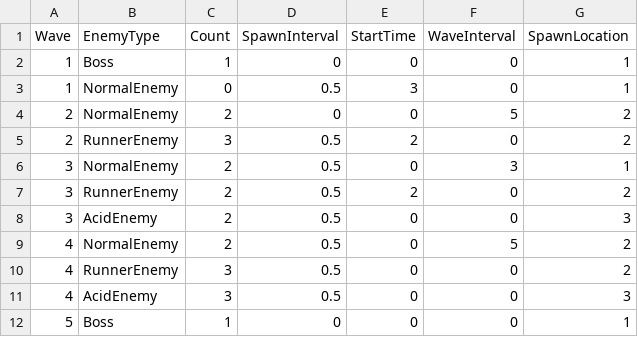
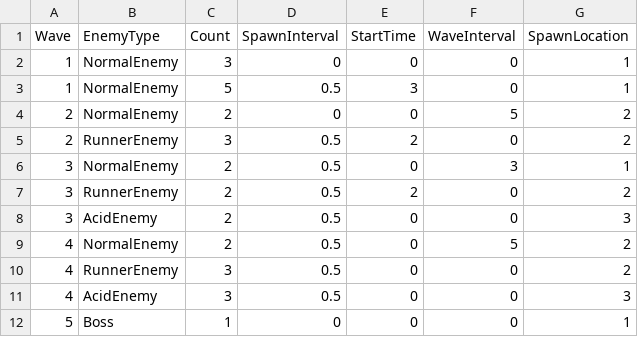
Before and after one commit to meronpanun/MyGame3D2, a CSV file: 3DShooting/3DShooting/data/CSV/WaveData.csv, drawn as a sheet.

```diff
--- a/3DShooting/3DShooting/data/CSV/WaveData.csv
+++ b/3DShooting/3DShooting/data/CSV/WaveData.csv
@@ -1,4 +1,4 @@
 Wave,EnemyType,Count,SpawnInterval,StartTime,WaveInterval,SpawnLocation
-1,Boss,1,0,0,0,1
-1,NormalEnemy,0,0.5,3,0,1
+1,NormalEnemy,3,0,0,0,1
+1,NormalEnemy,5,0.5,3,0,1
 2,NormalEnemy,2,0,0,5,2
```
Also changed, not shown: 19 other files.
